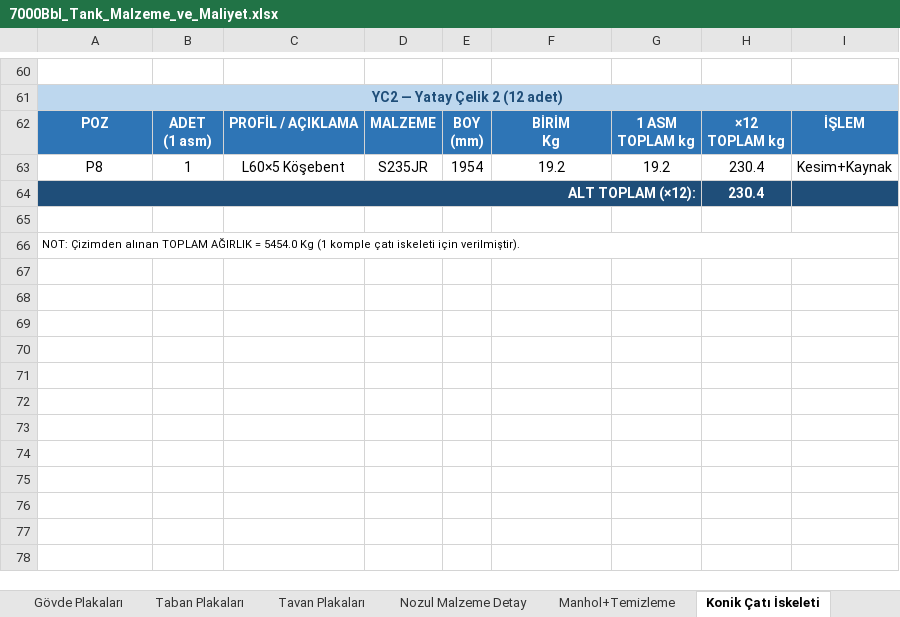
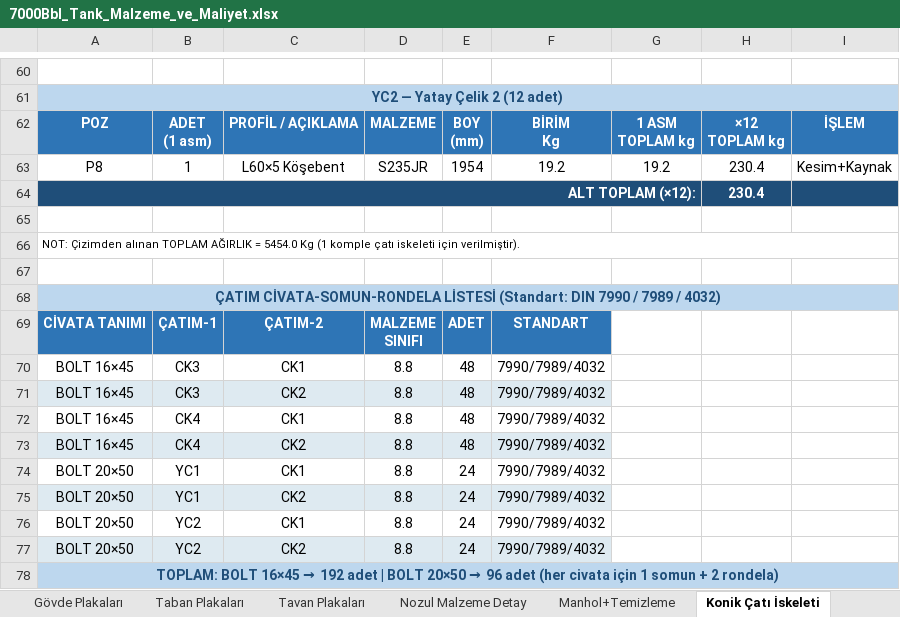
Before and after one commit to mtkahmetchatplus-stack/key_cloud, an Excel workbook: 7000Bbl_Tank_Malzeme_ve_Maliyet.xlsx, sheet Konik Çatı İskeleti, drawn as a sheet; only a part is shown, gaps mark what is left out; values as stored, in another font and other column widths than the file's, no borders; ↵ is a line break in a cell; the diff names each change by its address in the sheet, - before the commit and + after, or states it on an @@ line.

```diff
--- a/7000Bbl_Tank_Malzeme_ve_Maliyet.xlsx (sheet Konik Çatı İskeleti)
+++ b/7000Bbl_Tank_Malzeme_ve_Maliyet.xlsx (sheet Konik Çatı İskeleti)
+row 67: (empty)
+row 68: ÇATIM CİVATA-SOMUN-RONDELA LİSTESİ (Standart: DIN 7990 / 7989 / 4032)
+row 69: CİVATA TANIMI | ÇATIM-1 | ÇATIM-2 | MALZEME ↵ SINIFI | ADET | STANDART
+row 70: BOLT 16×45 | CK3 | CK1 | 8.8 | 48 | 7990/7989/4032
+row 71: BOLT 16×45 | CK3 | CK2 | 8.8 | 48 | 7990/7989/4032
+row 72: BOLT 16×45 | CK4 | CK1 | 8.8 | 48 | 7990/7989/4032
+row 73: BOLT 16×45 | CK4 | CK2 | 8.8 | 48 | 7990/7989/4032
+row 74: BOLT 20×50 | YC1 | CK1 | 8.8 | 24 | 7990/7989/4032
+row 75: BOLT 20×50 | YC1 | CK2 | 8.8 | 24 | 7990/7989/4032
+row 76: BOLT 20×50 | YC2 | CK1 | 8.8 | 24 | 7990/7989/4032
+row 77: BOLT 20×50 | YC2 | CK2 | 8.8 | 24 | 7990/7989/4032
+row 78: TOPLAM: BOLT 16×45 → 192 adet | BOLT 20×50 → 96 adet (her civata için 1 somun + 2 rondela)
```
Also changed, not shown: sheet Manhol+Temizleme, sheet Maliyet Tahmini, other sheet tabs, 1 other file.
